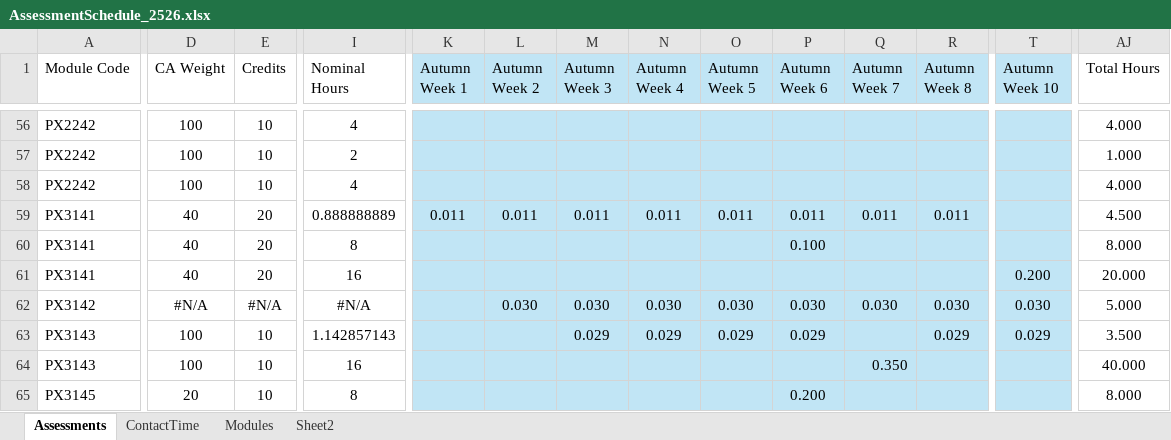
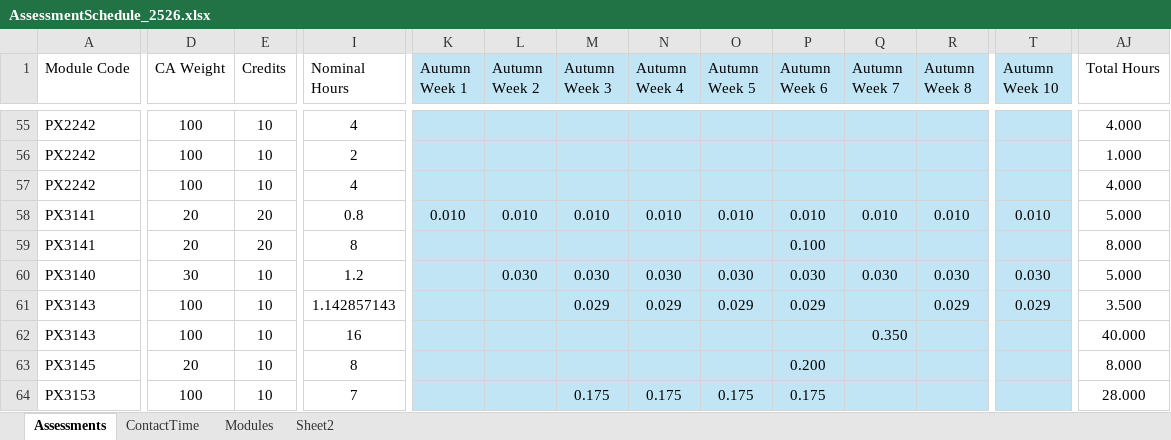
Before and after one commit to chrisnorth/workload-model, an Excel workbook: AssessmentSchedule_2526.xlsx, sheet Assessments, drawn as a sheet; only a part is shown, gaps mark what is left out; the shorter side is filled out with more unchanged rows; values as stored, in another font and other column widths than the file's, no borders; table styles not drawn; removed rows and columns are numbered as before the commit, all else as after; rows hold the shown columns only; the diff covers the shown part only; the diff names each change by its address in the sheet, - before the commit and + after, or states it on an @@ line.

Commit message:
addex PX3243, adjusted Y2 lab assessments

```diff
--- a/AssessmentSchedule_2526.xlsx (sheet Assessments)
+++ b/AssessmentSchedule_2526.xlsx (sheet Assessments)
-D58:D59 (CA Weight): 40
+D58:D59 (CA Weight): 20
-I58 (Nominal Hours): 0.888888889
+I58 (Nominal Hours): 0.8
-K58 (Autumn Week 1): 0.011
+K58 (Autumn Week 1): 0.010
-L58 (Autumn Week 2): 0.011
+L58 (Autumn Week 2): 0.010
-M58 (Autumn Week 3): 0.011
+M58 (Autumn Week 3): 0.010
-N58 (Autumn Week 4): 0.011
+N58 (Autumn Week 4): 0.010
-O58 (Autumn Week 5): 0.011
+O58 (Autumn Week 5): 0.010
-P58 (Autumn Week 6): 0.011
+P58 (Autumn Week 6): 0.010
-Q58 (Autumn Week 7): 0.011
+Q58 (Autumn Week 7): 0.010
-R58 (Autumn Week 8): 0.011
+R58 (Autumn Week 8): 0.010
-T58 (Autumn Week 10): (empty)
+T58 (Autumn Week 10): 0.010
-AJ58 (Total Hours): 4.500
+AJ58 (Total Hours): 5.000
-row 61: PX3141 | 40 | 20 | 16 |  |  |  |  |  |  |  |  | 0.200 | 20.000
-A60 (Module Code): PX3142
+A60 (Module Code): PX3140
-D60 (CA Weight): #N/A
+D60 (CA Weight): 30
-E60 (Credits): #N/A
+E60 (Credits): 10
-I60 (Nominal Hours): #N/A
+I60 (Nominal Hours): 1.2
```
Also changed, not shown: 2 added rows, 1 removed row, 42 edited cells and cell formats elsewhere in this sheet, sheet Modules, sheet Sheet2, formulas that keep their value.
